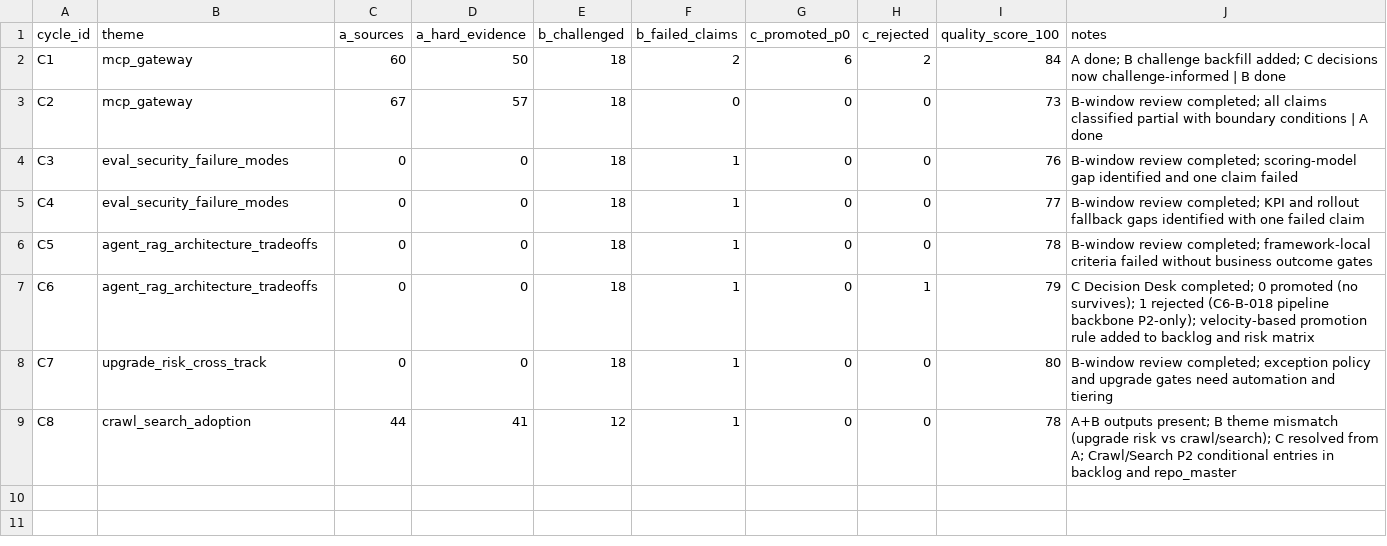
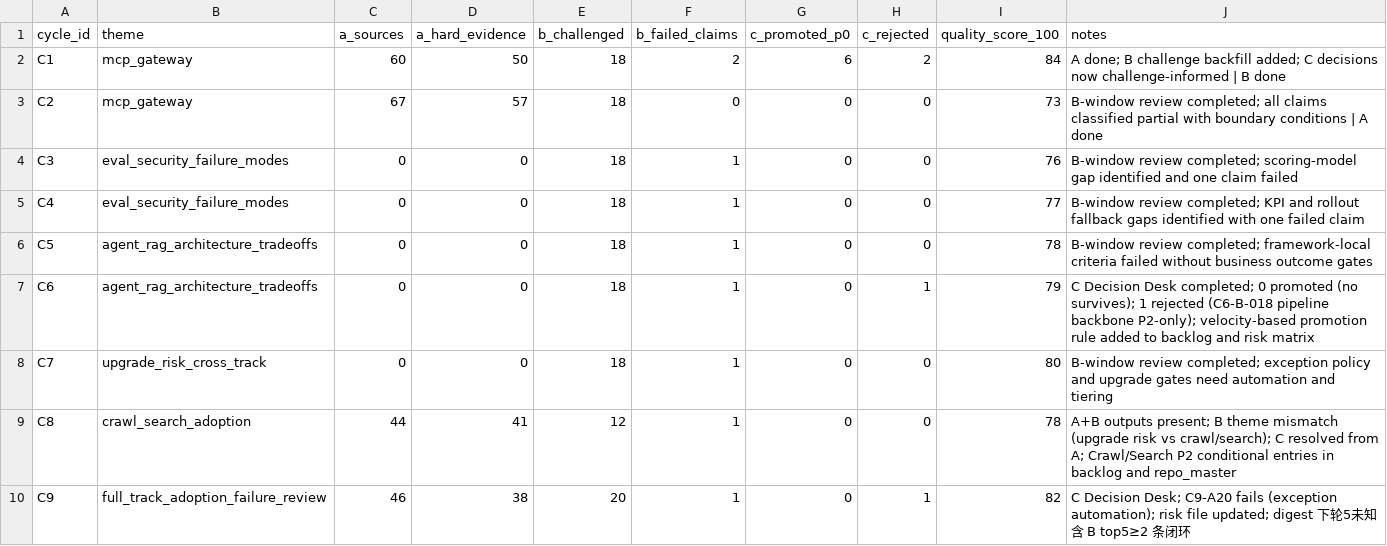
Before and after one commit to yeemio/owl-github-intel, a CSV file: 00-index/CYCLE_SCOREBOARD.csv, drawn as a sheet.

```diff
--- a/00-index/CYCLE_SCOREBOARD.csv
+++ b/00-index/CYCLE_SCOREBOARD.csv
@@ -9 +9,2 @@ C7,upgrade_risk_cross_track,0,0,18,1,0,0,80,B-window review completed; exception
 C8,crawl_search_adoption,44,41,12,1,0,0,78,A+B outputs present; B theme mismatch (upgrade risk vs crawl/search); C resolved from A; Crawl/Search P2 conditional entries in backlog and repo_master
+C9,full_track_adoption_failure_review,46,38,20,1,0,1,82,C Decision Desk; C9-A20 fails (exception automation); risk file updated; digest 下轮5未知含 B top5≥2 条闭环
```
Also changed, not shown: 40-insights/risks/failure-patterns.csv, 40-insights/risks/upgrade-risk-matrix.csv, 54 other files.
